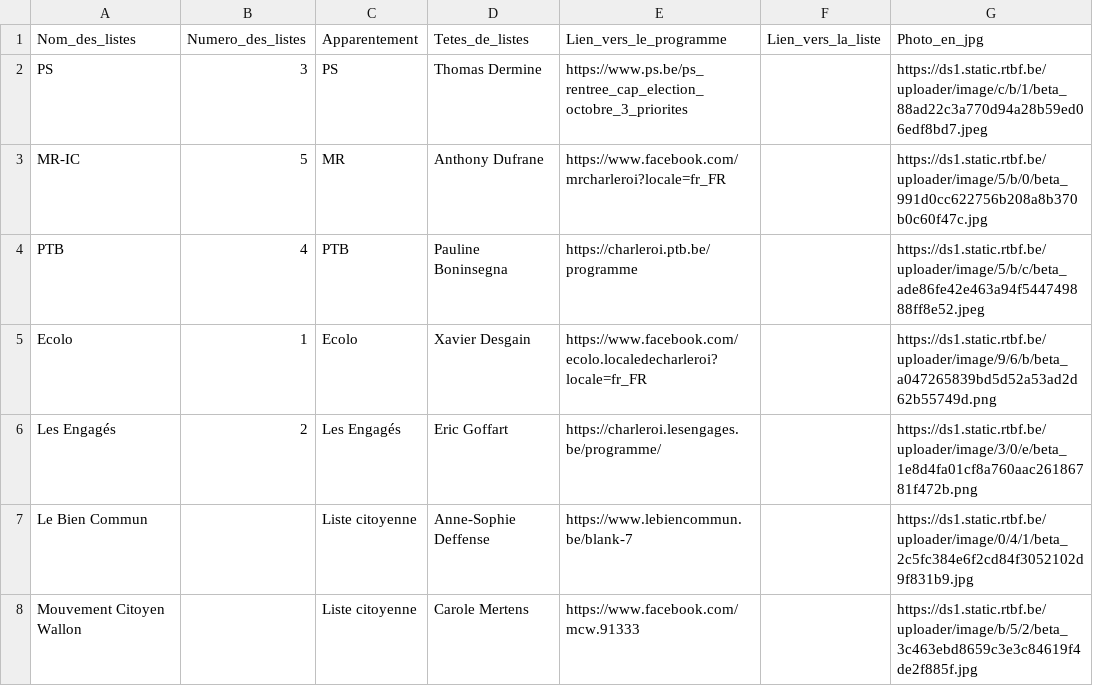
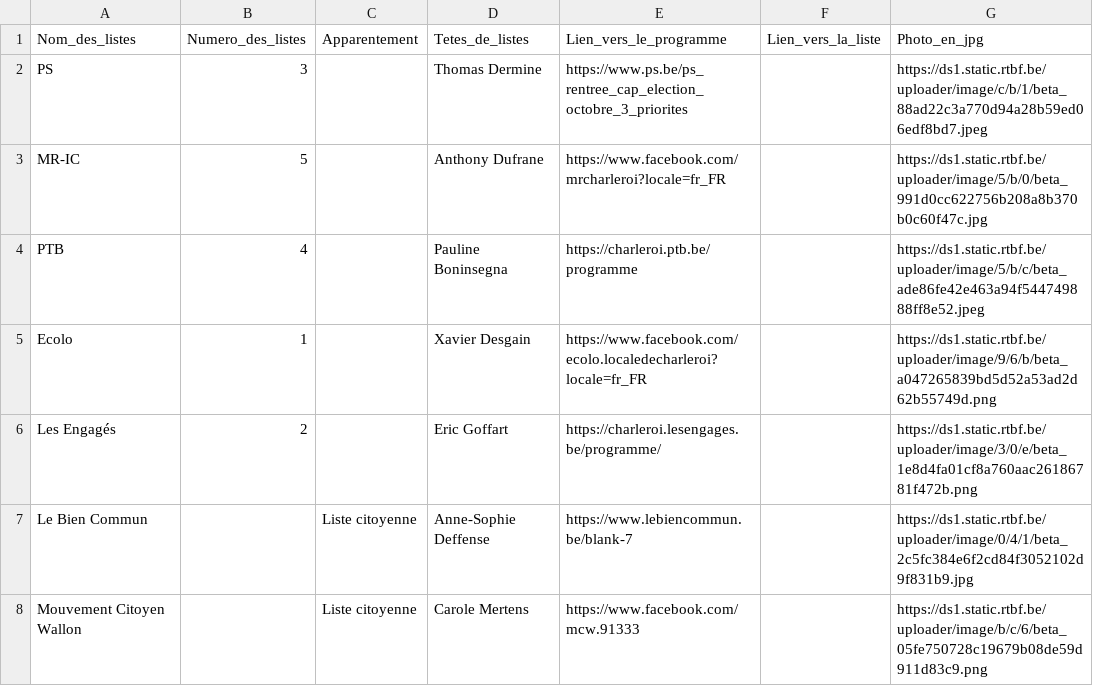
Before and after one commit to amcaw/electionslists, a CSV file: 6000.csv, drawn as a sheet.

Commit message:
Upload CSV file

```diff
--- a/6000.csv
+++ b/6000.csv
@@ -1,8 +1,8 @@
 Nom_des_listes,Numero_des_listes,Apparentement,Tetes_de_listes,Lien_vers_le_programme,Lien_vers_la_liste,Photo_en_jpg
-PS,3,PS,Thomas Dermine,https://www.ps.be/ps_rentree_cap_election_octobre_3_priorites,,https://ds1.static.rtbf.be/uploader/image/c/b/1/beta_88ad22c3a770d94a28b59ed06edf8bd7.jpeg
-MR-IC,5,MR,Anthony Dufrane,https://www.facebook.com/mrcharleroi?locale=fr_FR,,https://ds1.static.rtbf.be/uploader/image/5/b/0/beta_991d0cc622756b208a8b370b0c60f47c.jpg
-PTB,4,PTB,Pauline Boninsegna,https://charleroi.ptb.be/programme,,https://ds1.static.rtbf.be/uploader/image/5/b/c/beta_ade86fe42e463a94f544749888ff8e52.jpeg
-Ecolo,1,Ecolo,Xavier Desgain,https://www.facebook.com/ecolo.localedecharleroi?locale=fr_FR,,https://ds1.static.rtbf.be/uploader/image/9/6/b/beta_a047265839bd5d52a53ad2d62b55749d.png
-Les Engagés,2,Les Engagés,Eric Goffart,https://charleroi.lesengages.be/programme/,,https://ds1.static.rtbf.be/uploader/image/3/0/e/beta_1e8d4fa01cf8a760aac26186781f472b.png
+PS,3,,Thomas Dermine,https://www.ps.be/ps_rentree_cap_election_octobre_3_priorites,,https://ds1.static.rtbf.be/uploader/image/c/b/1/beta_88ad22c3a770d94a28b59ed06edf8bd7.jpeg
+MR-IC,5,,Anthony Dufrane,https://www.facebook.com/mrcharleroi?locale=fr_FR,,https://ds1.static.rtbf.be/uploader/image/5/b/0/beta_991d0cc622756b208a8b370b0c60f47c.jpg
+PTB,4,,Pauline Boninsegna,https://charleroi.ptb.be/programme,,https://ds1.static.rtbf.be/uploader/image/5/b/c/beta_ade86fe42e463a94f544749888ff8e52.jpeg
+Ecolo,1,,Xavier Desgain,https://www.facebook.com/ecolo.localedecharleroi?locale=fr_FR,,https://ds1.static.rtbf.be/uploader/image/9/6/b/beta_a047265839bd5d52a53ad2d62b55749d.png
+Les Engagés,2,,Eric Goffart,https://charleroi.lesengages.be/programme/,,https://ds1.static.rtbf.be/uploader/image/3/0/e/beta_1e8d4fa01cf8a760aac26186781f472b.png
 Le Bien Commun,,Liste citoyenne,Anne-Sophie Deffense,https://www.lebiencommun.be/blank-7,,https://ds1.static.rtbf.be/uploader/image/0/4/1/beta_2c5fc384e6f2cd84f3052102d9f831b9.jpg
-Mouvement Citoyen Wallon,,Liste citoyenne,Carole Mertens,https://www.facebook.com/mcw.91333,,https://ds1.static.rtbf.be/uploader/image/b/5/2/beta_3c463ebd8659c3e3c84619f4de2f885f.jpg
+Mouvement Citoyen Wallon,,Liste citoyenne,Carole Mertens,https://www.facebook.com/mcw.91333,,https://ds1.static.rtbf.be/uploader/image/b/c/6/beta_05fe750728c19679b08de59d911d83c9.png
```
